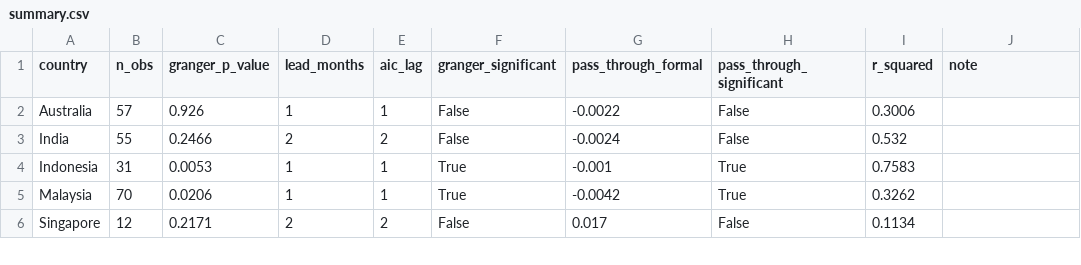
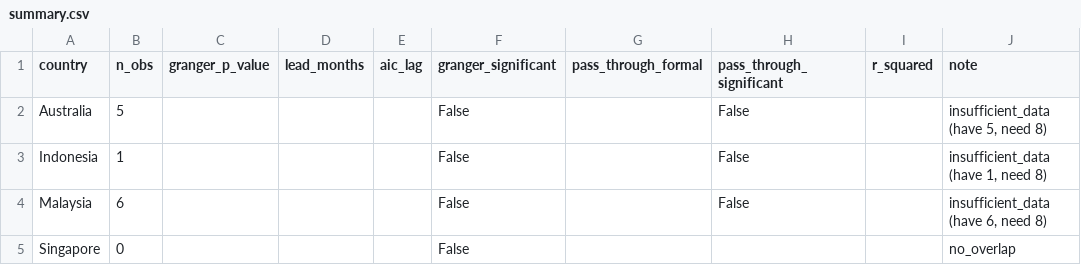
Before and after one commit to thefrogfacedfoot/Inflation-menu, a CSV file: analysis_results/summary.csv, drawn as a sheet; only a part is shown; the diff covers the shown part only.

Commit message:
Exclude TripAdvisor price-tier rows from index; truncate before rebuild
historical_scraper stores priceRange ($, $$, $$$, $$$$) as the literal
integers 1-4 in the price column, with item_name 'Price tier
(TripAdvisor: …)'. These are categorical levels, not currency.
Including them in a price index mixes ordinals with real prices and
produces wild ratios (Indonesia max index value 26,021,657 was the
extreme case; Malaysia's apparent p=0.021 was the same artifact).

load_price_data now filters them out before any aggregation. Raw rows
stay in uifpi.db unchanged.

Also: init_output_table now truncates uifpi_index before rebuild so
months a new run no longer produces don't survive as stale rows and
contaminate Granger.

Post-cleanup reality:
  All 8 countries fall below the 8-month overlap minimum for Granger
  once tier rows are excluded. The prior 'breakthroughs' (MY p=0.021,
  ID p=0.005) were tier-bug artifacts. We need genuine multi-month
  menu-price coverage — either months of live scraping or a different
  archival source that captures real menu prices, not just $-tiers.

```diff
--- a/analysis_results/summary.csv
+++ b/analysis_results/summary.csv
@@ -1,6 +1,5 @@
 country,n_obs,granger_p_value,lead_months,aic_lag,granger_significant,pass_through_formal,pass_through_significant,r_squared,note
-Australia,57,0.926,1,1,False,-0.0022,False,0.3006,
-India,55,0.2466,2,2,False,-0.0024,False,0.532,
-Indonesia,31,0.0053,1,1,True,-0.001,True,0.7583,
-Malaysia,70,0.0206,1,1,True,-0.0042,True,0.3262,
-Singapore,12,0.2171,2,2,False,0.017,False,0.1134,
+Australia,5,,,,False,,False,,"insufficient_data (have 5, need 8)"
+Indonesia,1,,,,False,,False,,"insufficient_data (have 1, need 8)"
+Malaysia,6,,,,False,,False,,"insufficient_data (have 6, need 8)"
+Singapore,0,,,,False,,,,no_overlap
```
Also changed, not shown: 22 edited cells elsewhere in this file, 3 other files.
